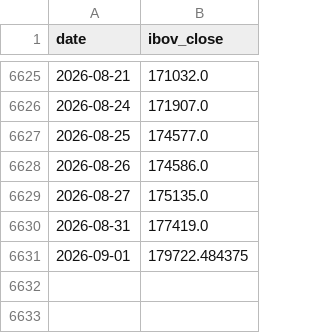
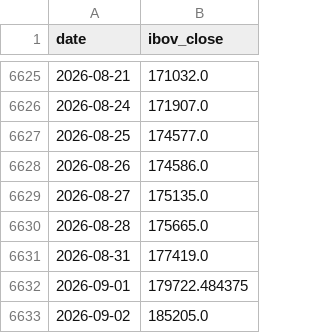
Before and after one commit to dornelesfer/b3-options-screener, a CSV file: data/ibov_daily.csv, drawn as a sheet; only a part is shown, gaps mark what is left out; the diff names each change by its address in the sheet, - before the commit and + after, or states it on an @@ line.

```diff
--- a/data/ibov_daily.csv
+++ b/data/ibov_daily.csv
+row 6630: 2026-08-28 | 175665.0
+row 6633: 2026-09-02 | 185205.0
```
Also changed, not shown: data/rates_cdi.csv, 5 other files.
